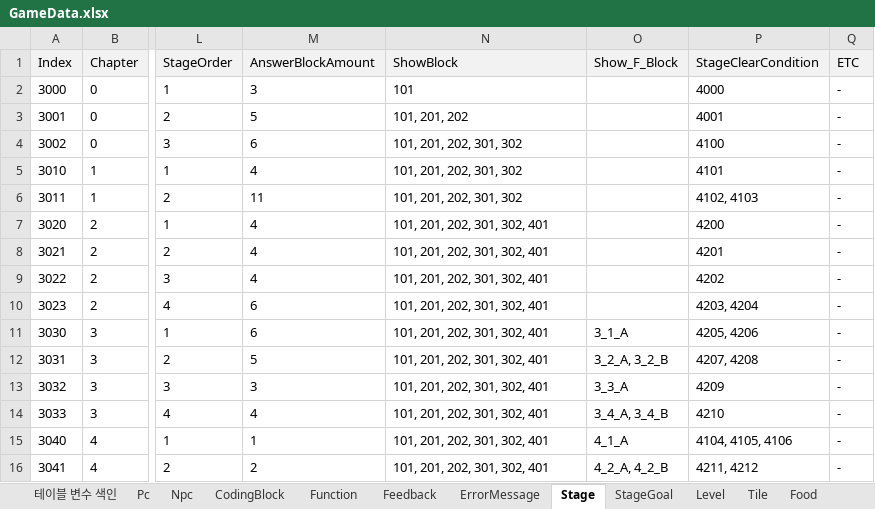
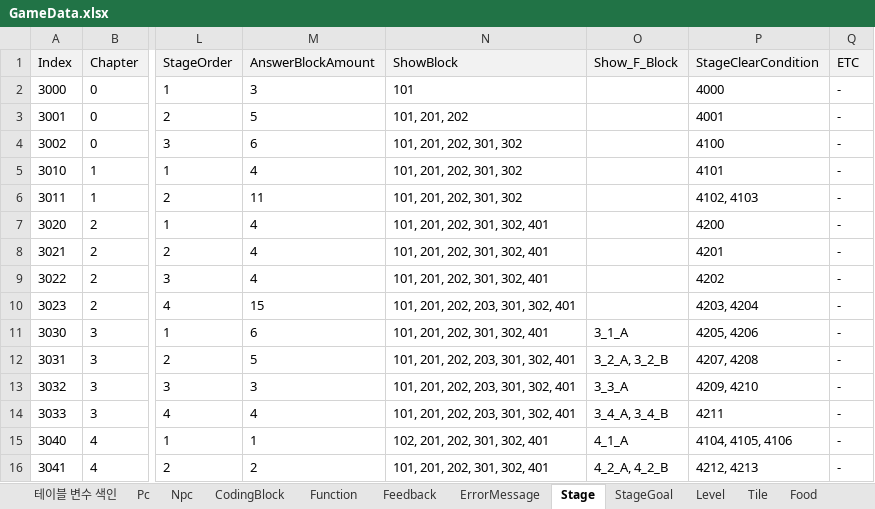
Before and after one commit to Ludning/ProjectVCG, an Excel workbook: Assets/Resources/Xlsx/GameData.xlsx, sheet Stage, drawn as a sheet; only a part is shown, gaps mark what is left out; values as stored, in another font and other column widths than the file's, no borders; the diff names each change by its address in the sheet, - before the commit and + after, or states it on an @@ line.

Commit message:
[Update] QA 스테이지 관련 오류 = 맵 에디터 및 데이터 테이블 수정
4챕터 1스테이지 (3040)
ShowBlock 이동블록 제거 대쉬블록 추가

3챕터 2스테이지 (3031) 함수블록 1개인 문제
-> 데이터에는 이상없음

3챕터 4스테이지 (3033) A, B 함수블록 확인
-> 데이터에는 이상없음

3챕터 3스테이지 (3032) 레시피 삭제
Level 시트 4209(썬새우) 인덱스 변경 4210(된 밥) 인덱스 추가

2챕터 4스테이지 (3023)
PC 스폰위치 변경, 타일 변경
답안지 블록 수 변경
2챕터 2, 3, 4 스테이지 뒤돌기 블록 추가

```diff
--- a/Assets/Resources/Xlsx/GameData.xlsx (sheet Stage)
+++ b/Assets/Resources/Xlsx/GameData.xlsx (sheet Stage)
-M10 (AnswerBlockAmount): 6
+M10 (AnswerBlockAmount): 15
-N10 (ShowBlock): 101, 201, 202, 301, 302, 401
+N10 (ShowBlock): 101, 201, 202, 203, 301, 302, 401
-N12:N14 (ShowBlock): 101, 201, 202, 301, 302, 401
+N12:N14 (ShowBlock): 101, 201, 202, 203, 301, 302, 401
-P13 (StageClearCondition): 4209
+P13 (StageClearCondition): 4209, 4210
-P14 (StageClearCondition): 4210
+P14 (StageClearCondition): 4211
-N15 (ShowBlock): 101, 201, 202, 301, 302, 401
+N15 (ShowBlock): 102, 201, 202, 301, 302, 401
-P16 (StageClearCondition): 4211, 4212
+P16 (StageClearCondition): 4212, 4213
```
Also changed, not shown: sheet Level, sheet StageGoal, sheet Function, 2 other files.
